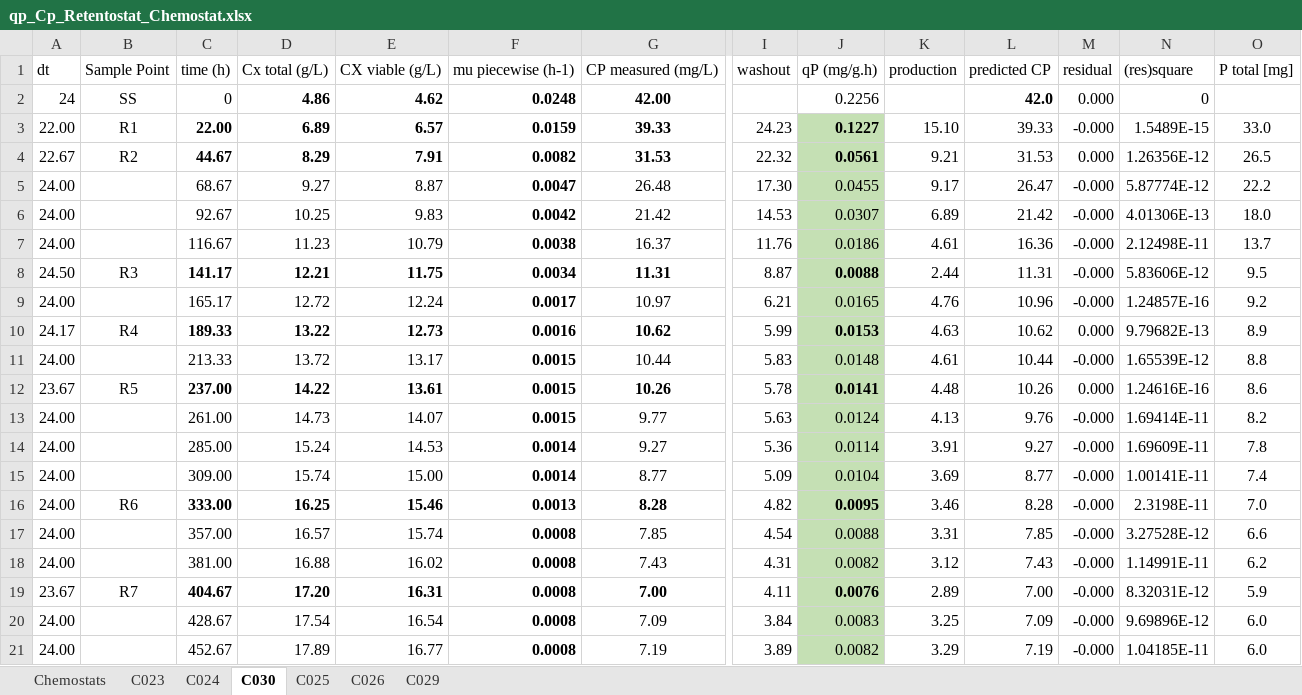
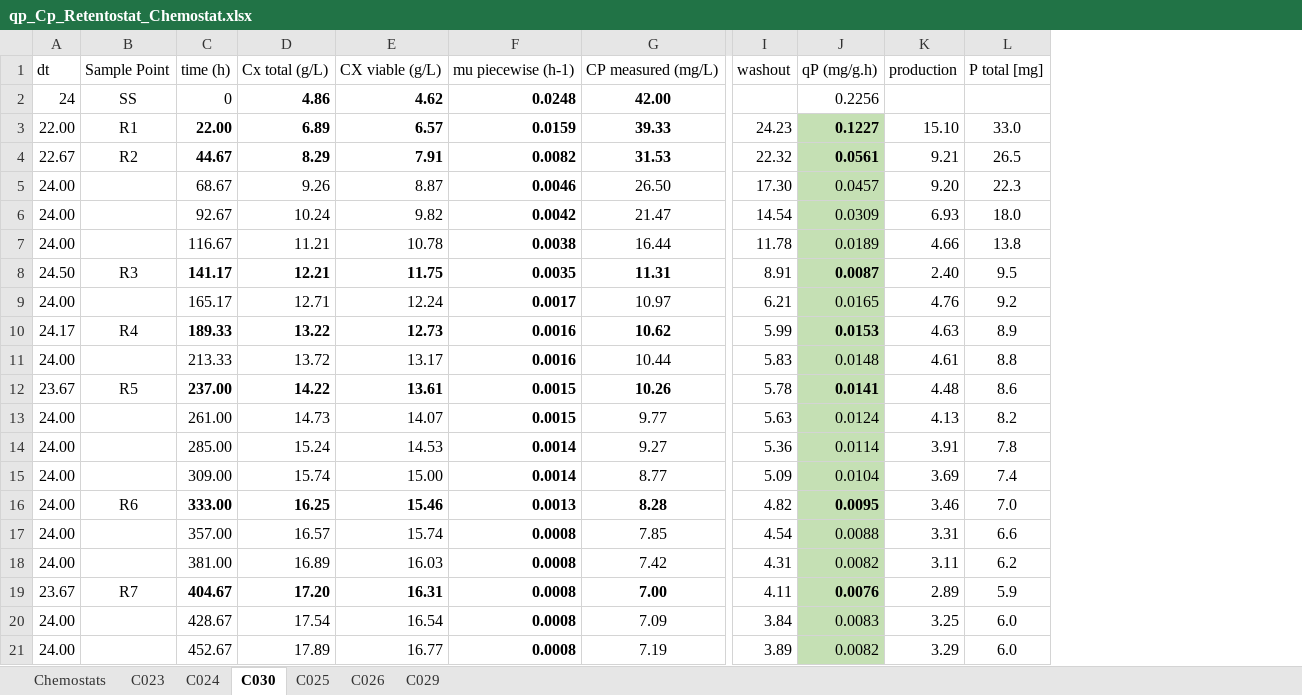
Before and after one commit to bcoltman/Kphaffii_NearZero, an Excel workbook: data/qp_Cp_Retentostat_Chemostat.xlsx, sheet C030, drawn as a sheet; only a part is shown, gaps mark what is left out; values as stored, in another font and other column widths than the file's, no borders; charts and pictures not drawn; removed rows and columns are numbered as before the commit, all else as after; the diff covers the shown part only; the diff names each change by its address in the sheet, - before the commit and + after, or states it on an @@ line.

```diff
--- a/data/qp_Cp_Retentostat_Chemostat.xlsx (sheet C030)
+++ b/data/qp_Cp_Retentostat_Chemostat.xlsx (sheet C030)
-column L (39.33), rows 1-2: predicted CP | 42.0; rows 4-21: 31.53 | 26.47 | 21.42 | 16.36 | 11.31 | 10.96 | 10.62 | 10.44 | 10.26 | 9.76 | 9.27 | 8.77 | 8.28 | 7.85 | 7.43 | 7.00 | 7.09 | 7.19
-column M (-0.000), rows 1-2: residual | 0.000; rows 4-21: 0.000 | -0.000 | -0.000 | -0.000 | -0.000 | -0.000 | 0.000 | -0.000 | 0.000 | -0.000 | -0.000 | -0.000 | -0.000 | -0.000 | -0.000 | -0.000 | -0.000 | -0.000
-column N (1.5489E-15), rows 1-2: (res)square | 0; rows 4-21: 1.26356E-12 | 5.87774E-12 | 4.01306E-13 | 2.12498E-11 | 5.83606E-12 | 1.24857E-16 | 9.79682E-13 | 1.65539E-12 | 1.24616E-16 | 1.69414E-11 | 1.69609E-11 | 1.00141E-11 | 2.3198E-11 | 3.27528E-12 | 1.14991E-11 | 8.32031E-12 | 9.69896E-12 | 1.04185E-11
-D5 (6.89): 9.27
+D5 (6.89): 9.26
-F5 (0.0159): 0.0047
+F5 (0.0159): 0.0046
-G5 (39.33): 26.48
+G5 (39.33): 26.50
-J5 (0.1227): 0.0455
+J5 (0.1227): 0.0457
-K5 (15.10): 9.17
+K5 (15.10): 9.20
-L5 (33.0): 22.2
+L5 (33.0): 22.3
-D6 (6.89): 10.25
+D6 (6.89): 10.24
-E6 (6.57): 9.83
+E6 (6.57): 9.82
-G6 (39.33): 21.42
+G6 (39.33): 21.47
-I6 (24.23): 14.53
+I6 (24.23): 14.54
-J6 (0.1227): 0.0307
+J6 (0.1227): 0.0309
-K6 (15.10): 6.89
+K6 (15.10): 6.93
-D7 (6.89): 11.23
+D7 (6.89): 11.21
-E7 (6.57): 10.79
+E7 (6.57): 10.78
-G7 (39.33): 16.37
+G7 (39.33): 16.44
-I7 (24.23): 11.76
+I7 (24.23): 11.78
-J7 (0.1227): 0.0186
+J7 (0.1227): 0.0189
-K7 (15.10): 4.61
+K7 (15.10): 4.66
-L7 (33.0): 13.7
+L7 (33.0): 13.8
-F8 (0.0159): 0.0034
+F8 (0.0159): 0.0035
-I8 (24.23): 8.87
+I8 (24.23): 8.91
-J8 (0.1227): 0.0088
+J8 (0.1227): 0.0087
-K8 (15.10): 2.44
+K8 (15.10): 2.40
-D9 (6.89): 12.72
+D9 (6.89): 12.71
-F11 (0.0159): 0.0015
+F11 (0.0159): 0.0016
-D18 (6.89): 16.88
+D18 (6.89): 16.89
-E18 (6.57): 16.02
+E18 (6.57): 16.03
-G18 (39.33): 7.43
+G18 (39.33): 7.42
-K18 (15.10): 3.12
+K18 (15.10): 3.11
```
Also changed, not shown: 4 removed rows and 14 edited cells elsewhere in this sheet, sheet C023, sheet C024, sheet C029, sheet C026, sheet C025, sheet Chemostats, formulas that keep their value, charts or pictures, 13 other files.
